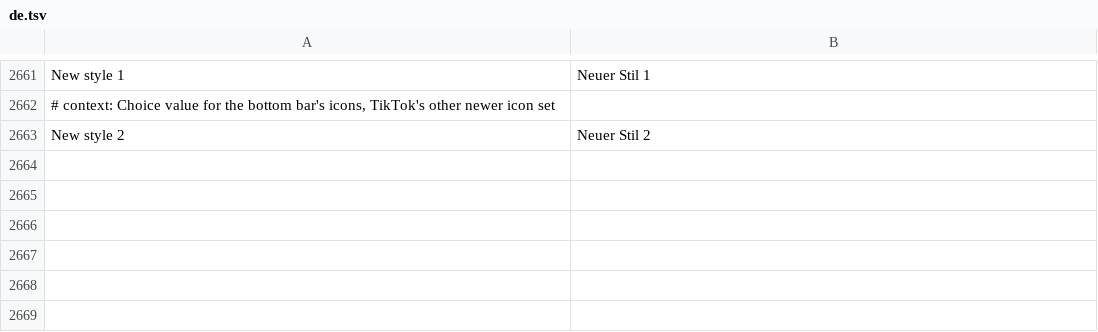
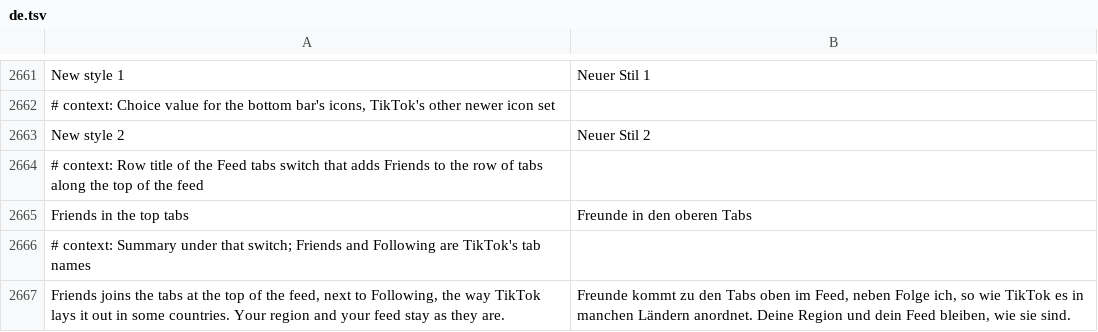
Before and after one commit to SysAdminDoc/HushFeed, a TSV file: extensions/tiktok/src/main/l10n/de.tsv, drawn as a sheet; only a part is shown, gaps mark what is left out.

```diff
--- a/extensions/tiktok/src/main/l10n/de.tsv
+++ b/extensions/tiktok/src/main/l10n/de.tsv
@@ -2663 +2663,5 @@ New style 1	Neuer Stil 1
 New style 2	Neuer Stil 2
+# context: Row title of the Feed tabs switch that adds Friends to the row of tabs along the top of the feed
+Friends in the top tabs	Freunde in den oberen Tabs
+# context: Summary under that switch; Friends and Following are TikTok's tab names
+Friends joins the tabs at the top of the feed, next to Following, the way TikTok lays it out in some countries. Your region and your feed stay as they are.	Freunde kommt zu den Tabs oben im Feed, neben Folge ich, so wie TikTok es in manchen Ländern anordnet. Deine Region und dein Feed bleiben, wie sie sind.
```
Also changed, not shown: extensions/tiktok/src/main/l10n/az.tsv, extensions/tiktok/src/main/l10n/es.tsv, 29 other files.
